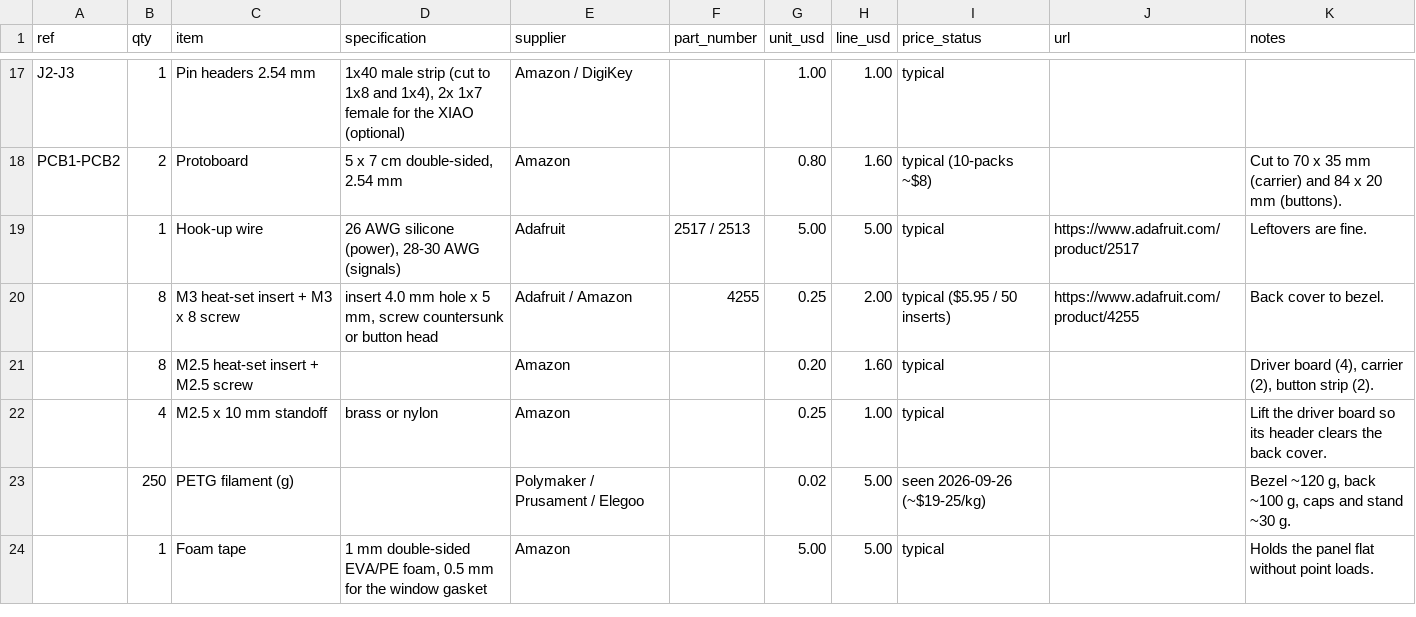
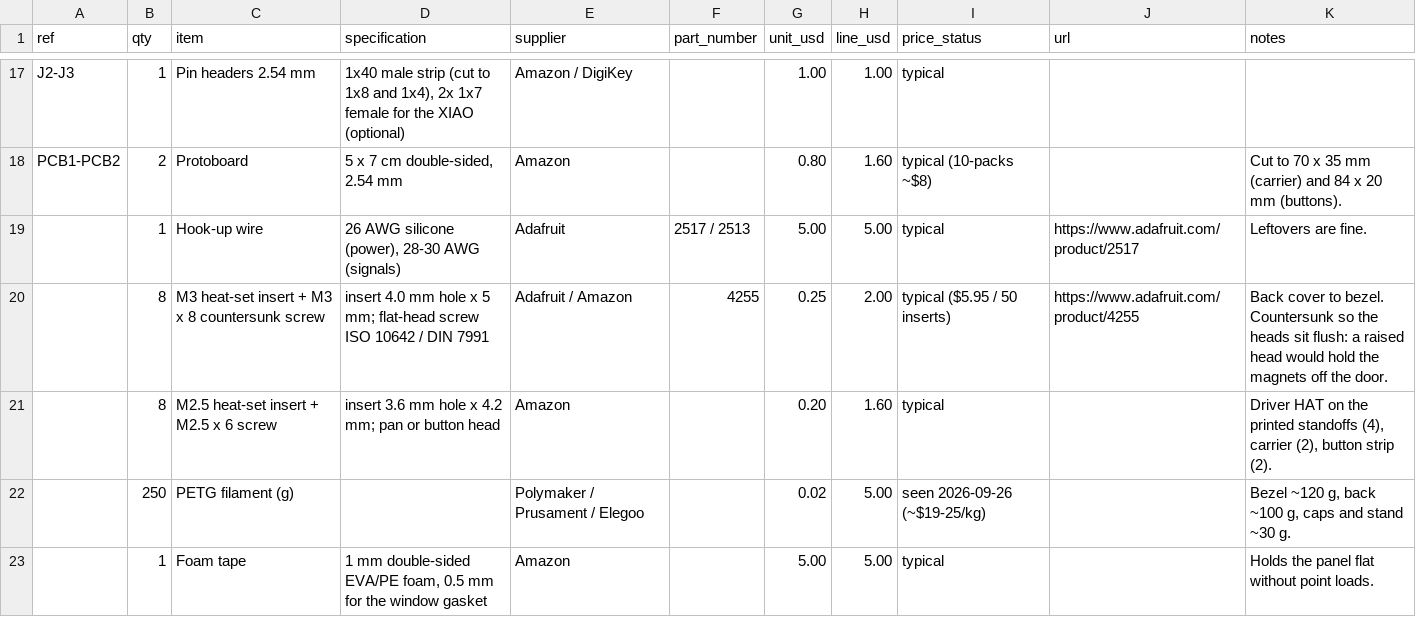
Before and after one commit to brewer-michael/brwr-trmnl, a CSV file: hardware/bom.csv, drawn as a sheet; only a part is shown, gaps mark what is left out; the diff names each change by its address in the sheet, - before the commit and + after, or states it on an @@ line.

```diff
--- a/hardware/bom.csv
+++ b/hardware/bom.csv
-C20 (item): M3 heat-set insert + M3 x 8 screw
+C20 (item): M3 heat-set insert + M3 x 8 countersunk screw
-D20 (specification): …x 5 mm, screw countersunk or button head
+D20 (specification): …x 5 mm; flat-head screw ISO 10642 / DIN 7991
-K20 (notes): …to bezel.
+K20 (notes): …to bezel. Countersunk so the heads sit flush: a raised head would hold the magnets off the door.
-C21 (item): M2.5 heat-set insert + M2.5 screw
+C21 (item): M2.5 heat-set insert + M2.5 x 6 screw
-D21 (specification): (empty)
+D21 (specification): insert 3.6 mm hole x 4.2 mm; pan or button head
-K21 (notes): Driver board (4), carrier…
+K21 (notes): Driver HAT on the printed standoffs (4), carrier…
-row 22:  | 4 | M2.5 x 10 mm standoff | brass or nylon | Amazon |  | 0.25 | 1.00 | typical |  | Lift the driver board so its header clears the back cover.
```
Also changed, not shown: 3 other files.
